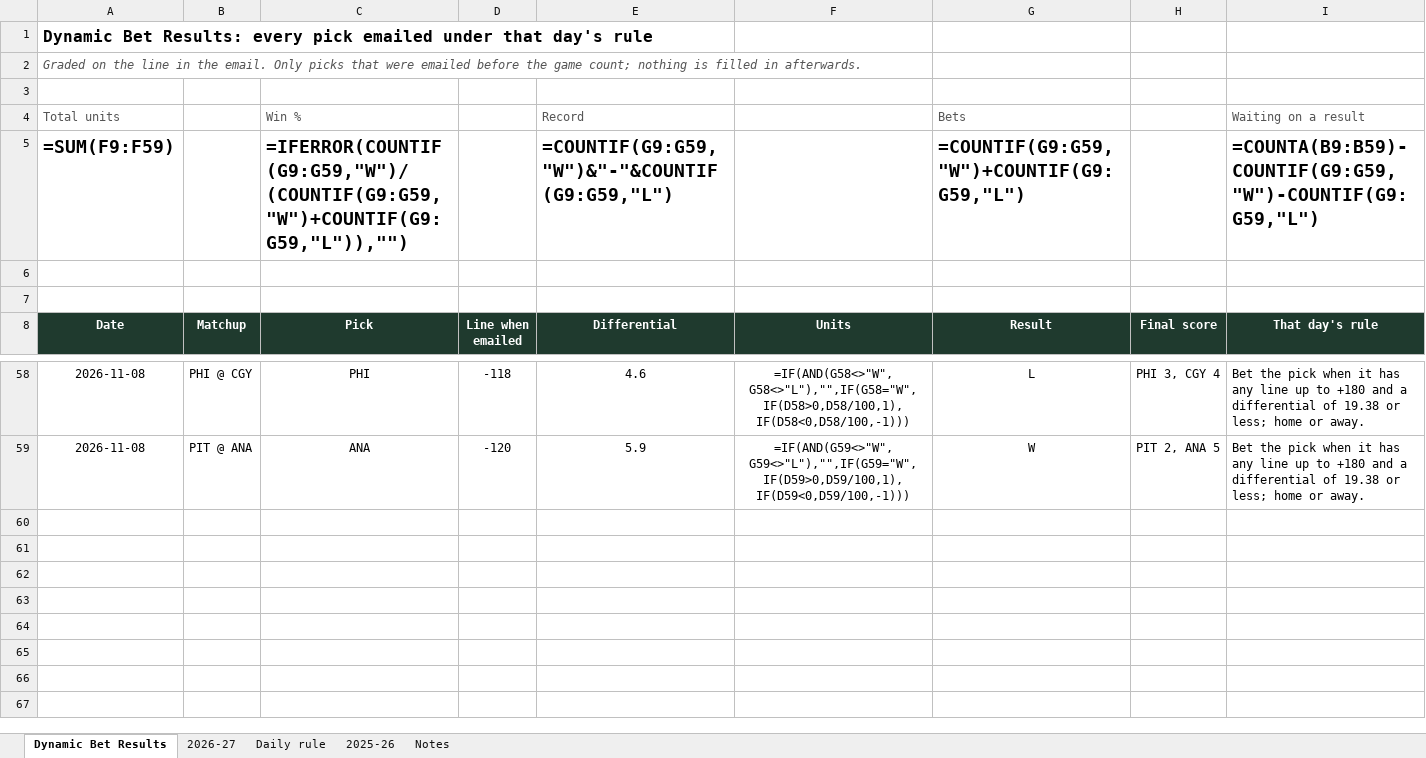
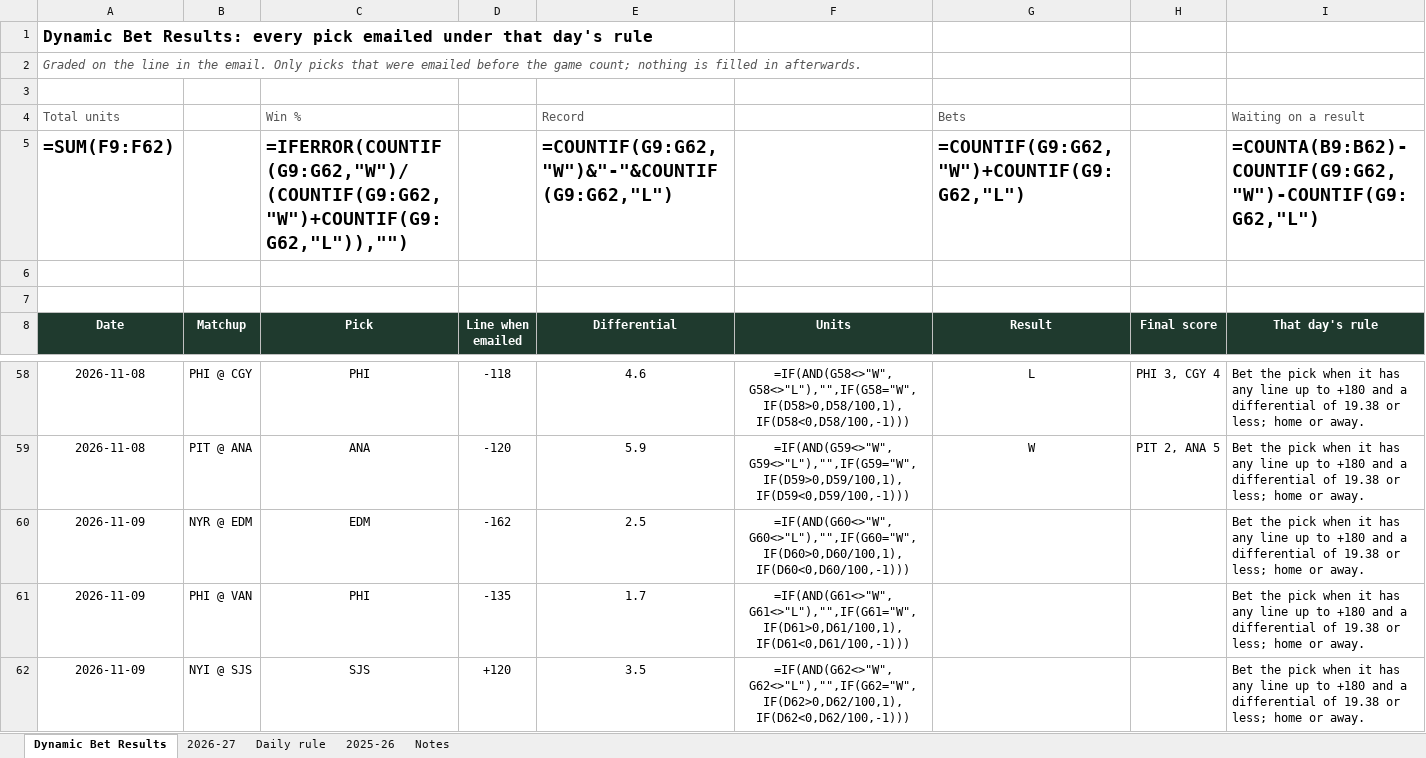
Before and after one commit to starsviz/starsviz.github.io, an Excel workbook: team_score_picks.xlsx, sheet Dynamic Bet Results, drawn as a sheet; only a part is shown, gaps mark what is left out; values as stored, in another font and other column widths than the file's, no borders; formulas without a stored value are shown as written; conditional formats not drawn; the diff names each change by its address in the sheet, - before the commit and + after, or states it on an @@ line.

```diff
--- a/team_score_picks.xlsx (sheet Dynamic Bet Results)
+++ b/team_score_picks.xlsx (sheet Dynamic Bet Results)
-A5 (Date): =SUM(F9:F59)
+A5 (Date): =SUM(F9:F62)
-C5 (Pick): =IFERROR(COUNTIF(G9:G59,"W")/(COUNTIF(G9:G59,"W")+COUNTIF(G9:G59,"L")),"")
+C5 (Pick): =IFERROR(COUNTIF(G9:G62,"W")/(COUNTIF(G9:G62,"W")+COUNTIF(G9:G62,"L")),"")
-E5 (Differential): =COUNTIF(G9:G59,"W")&"-"&COUNTIF(G9:G59,"L")
+E5 (Differential): =COUNTIF(G9:G62,"W")&"-"&COUNTIF(G9:G62,"L")
-G5 (Result): =COUNTIF(G9:G59,"W")+COUNTIF(G9:G59,"L")
+G5 (Result): =COUNTIF(G9:G62,"W")+COUNTIF(G9:G62,"L")
-I5 (That day's rule): =COUNTA(B9:B59)-COUNTIF(G9:G59,"W")-COUNTIF(G9:G59,"L")
+I5 (That day's rule): =COUNTA(B9:B62)-COUNTIF(G9:G62,"W")-COUNTIF(G9:G62,"L")
+row 60: 2026-11-09 | NYR @ EDM | EDM | -162 | 2.5 | =IF(AND(G60<>"W",G60<>"L"),"",IF(G60="W",IF(D60>0,D60/100,1),IF(D60<0,D60/100,-1))) |  |  | Bet the pick when it has any line up to +180 and a differential of 19.38 or less; home or away.
+row 61: 2026-11-09 | PHI @ VAN | PHI | -135 | 1.7 | =IF(AND(G61<>"W",G61<>"L"),"",IF(G61="W",IF(D61>0,D61/100,1),IF(D61<0,D61/100,-1))) |  |  | Bet the pick when it has any line up to +180 and a differential of 19.38 or less; home or away.
+row 62: 2026-11-09 | NYI @ SJS | SJS | +120 | 3.5 | =IF(AND(G62<>"W",G62<>"L"),"",IF(G62="W",IF(D62>0,D62/100,1),IF(D62<0,D62/100,-1))) |  |  | Bet the pick when it has any line up to +180 and a differential of 19.38 or less; home or away.
```
Also changed, not shown: sheet 2026-27, sheet Notes, 2 other files.
